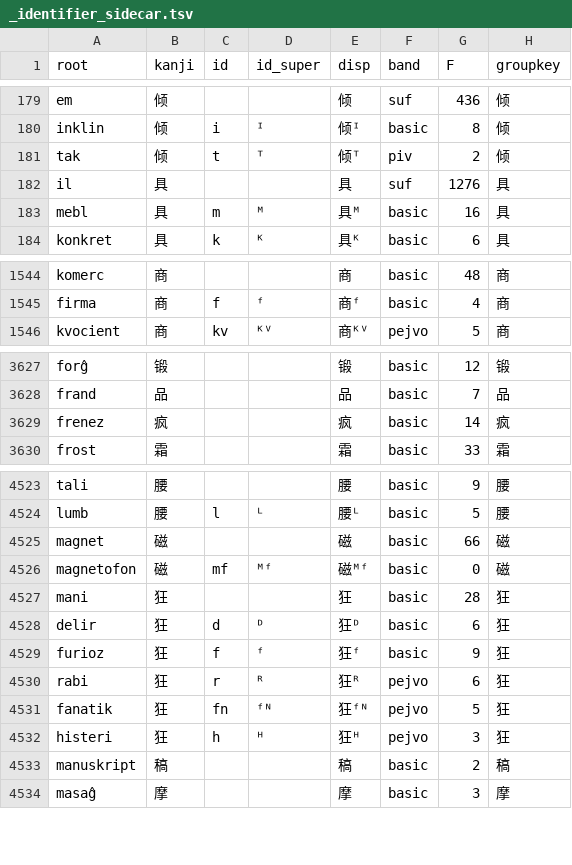
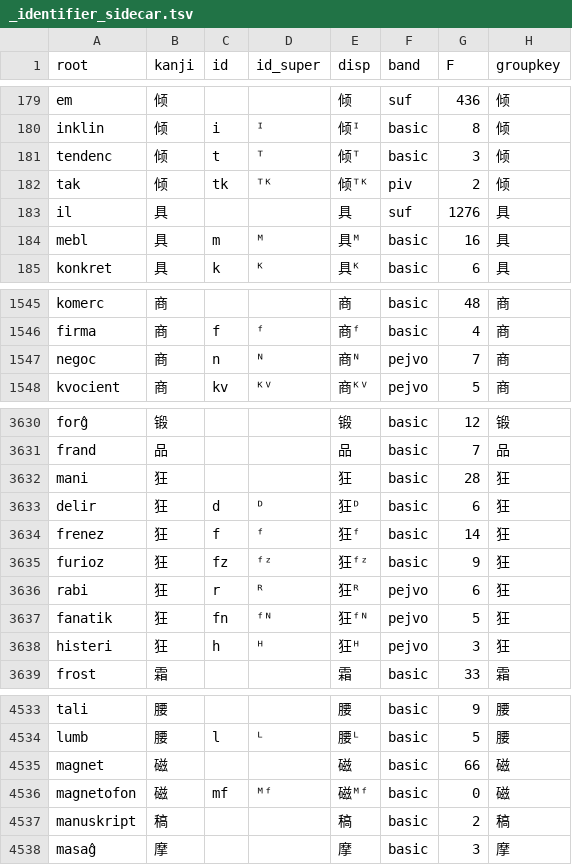
Before and after one commit to Takatakatake/kanji_assign, a TSV file: _identifier_sidecar.tsv, drawn as a sheet; only a part is shown, gaps mark what is left out; the diff covers the shown part only.

```diff
--- a/_identifier_sidecar.tsv
+++ b/_identifier_sidecar.tsv
@@ -180,3 +180,4 @@
 "inklin"	"倾"	"i"	"ᴵ"	"倾ᴵ"	"basic"	"8"	"倾"
-"tak"	"倾"	"t"	"ᵀ"	"倾ᵀ"	"piv"	"2"	"倾"
+"tendenc"	"倾"	"t"	"ᵀ"	"倾ᵀ"	"basic"	"3"	"倾"
+"tak"	"倾"	"tk"	"ᵀᴷ"	"倾ᵀᴷ"	"piv"	"2"	"倾"
 "il"	"具"	""	""	"具"	"suf"	"1276"	"具"
@@ -1545,2 +1546,3 @@
 "firma"	"商"	"f"	"ᶠ"	"商ᶠ"	"basic"	"4"	"商"
+"negoc"	"商"	"n"	"ᴺ"	"商ᴺ"	"pejvo"	"7"	"商"
 "kvocient"	"商"	"kv"	"ᴷⱽ"	"商ᴷⱽ"	"pejvo"	"5"	"商"
@@ -3628,3 +3631,9 @@
 "frand"	"品"	""	""	"品"	"basic"	"7"	"品"
-"frenez"	"疯"	""	""	"疯"	"basic"	"14"	"疯"
+"mani"	"狂"	""	""	"狂"	"basic"	"28"	"狂"
+"delir"	"狂"	"d"	"ᴰ"	"狂ᴰ"	"basic"	"6"	"狂"
+"frenez"	"狂"	"f"	"ᶠ"	"狂ᶠ"	"basic"	"14"	"狂"
+"furioz"	"狂"	"fz"	"ᶠᶻ"	"狂ᶠᶻ"	"basic"	"9"	"狂"
+"rabi"	"狂"	"r"	"ᴿ"	"狂ᴿ"	"pejvo"	"6"	"狂"
+"fanatik"	"狂"	"fn"	"ᶠᴺ"	"狂ᶠᴺ"	"pejvo"	"5"	"狂"
+"histeri"	"狂"	"h"	"ᴴ"	"狂ᴴ"	"pejvo"	"3"	"狂"
 "frost"	"霜"	""	""	"霜"	"basic"	"33"	"霜"
@@ -4526,8 +4536,2 @@
 "magnetofon"	"磁"	"mf"	"ᴹᶠ"	"磁ᴹᶠ"	"basic"	"0"	"磁"
-"mani"	"狂"	""	""	"狂"	"basic"	"28"	"狂"
-"delir"	"狂"	"d"	"ᴰ"	"狂ᴰ"	"basic"	"6"	"狂"
-"furioz"	"狂"	"f"	"ᶠ"	"狂ᶠ"	"basic"	"9"	"狂"
-"rabi"	"狂"	"r"	"ᴿ"	"狂ᴿ"	"pejvo"	"6"	"狂"
-"fanatik"	"狂"	"fn"	"ᶠᴺ"	"狂ᶠᴺ"	"pejvo"	"5"	"狂"
-"histeri"	"狂"	"h"	"ᴴ"	"狂ᴴ"	"pejvo"	"3"	"狂"
 "manuskript"	"稿"	""	""	"稿"	"basic"	"2"	"稿"
```
Also changed, not shown: 3 added rows and 5 removed rows elsewhere in this file, _gas_identifier_out.csv, _kanji_map_master.tsv, 6 other files.
